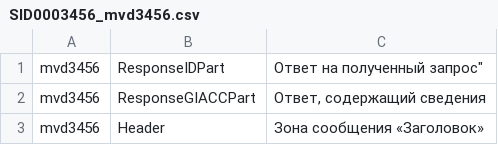
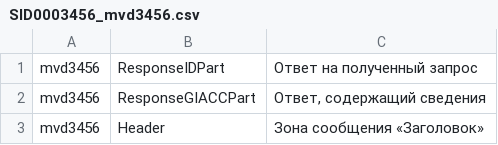
Before and after one commit to CodeInside/siu, a CSV file: _test_documents/dicts/SID0003456_mvd3456.csv, drawn as a sheet; only a part is shown.

```diff
--- a/_test_documents/dicts/SID0003456_mvd3456.csv
+++ b/_test_documents/dicts/SID0003456_mvd3456.csv
@@ -1,2 +1,2 @@
-"mvd3456", "ResponseIDPart", Ответ на    полученный запрос"
+"mvd3456", "ResponseIDPart", "Ответ на полученный запрос"
 "mvd3456", "ResponseGIACCPart", "Ответ, содержащий сведения"
```
Also changed, not shown: _test_documents/dicts/SID0003407_ensi3407.csv, _test_documents/dicts/SID0003551_fns3551.csv, 6 other files.
